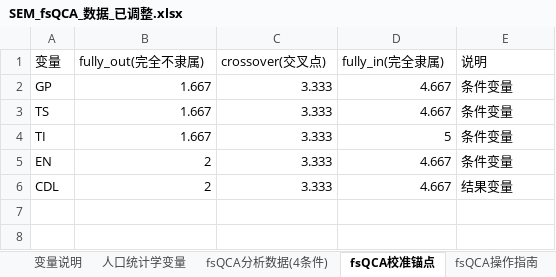
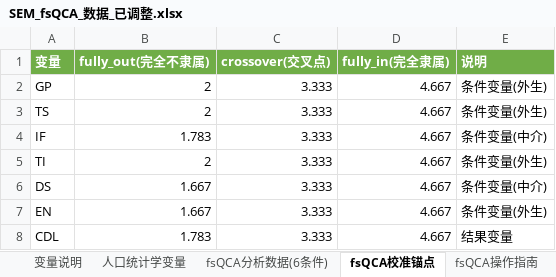
Before and after one commit to via-zy/SEM-fsQCA, an Excel workbook: SEM_fsQCA_数据_已调整.xlsx, sheet fsQCA校准锚点, drawn as a sheet; values as stored, in another font and other column widths than the file's, no borders; addresses are those after the commit; the diff names each change by its address in the sheet, - before the commit and + after, or states it on an @@ line.

```diff
--- a/SEM_fsQCA_数据_已调整.xlsx (sheet fsQCA校准锚点)
+++ b/SEM_fsQCA_数据_已调整.xlsx (sheet fsQCA校准锚点)
-sheet tab: fsQCA分析数据(4条件)
+sheet tab: fsQCA分析数据(6条件)
@@ A1:E1 fill: none → #70AD47, bold: off → on, text colour: black → #FFFFFF @@
-B2:B3 (fully_out(完全不隶属)): 1.667
+B2:B3 (fully_out(完全不隶属)): 2
-E2:E3 (说明): 条件变量
+E2:E3 (说明): 条件变量(外生)
+row 4: IF | 1.783 | 3.333 | 4.667 | 条件变量(中介)
-B5 (fully_out(完全不隶属)): 1.667
+B5 (fully_out(完全不隶属)): 2
-D5 (fully_in(完全隶属)): 5
+D5 (fully_in(完全隶属)): 4.667
-E5 (说明): 条件变量
+E5 (说明): 条件变量(外生)
+row 6: DS | 1.667 | 3.333 | 4.667 | 条件变量(中介)
-B7 (fully_out(完全不隶属)): 2
+B7 (fully_out(完全不隶属)): 1.667
-E7 (说明): 条件变量
+E7 (说明): 条件变量(外生)
-B8 (fully_out(完全不隶属)): 2
+B8 (fully_out(完全不隶属)): 1.783
```
Also changed, not shown: sheet 数值数据, sheet 维度均值(fsQCA用), sheet fsQCA分析数据(6条件), sheet 变量说明, sheet fsQCA操作指南, sheet 人口统计学变量.
